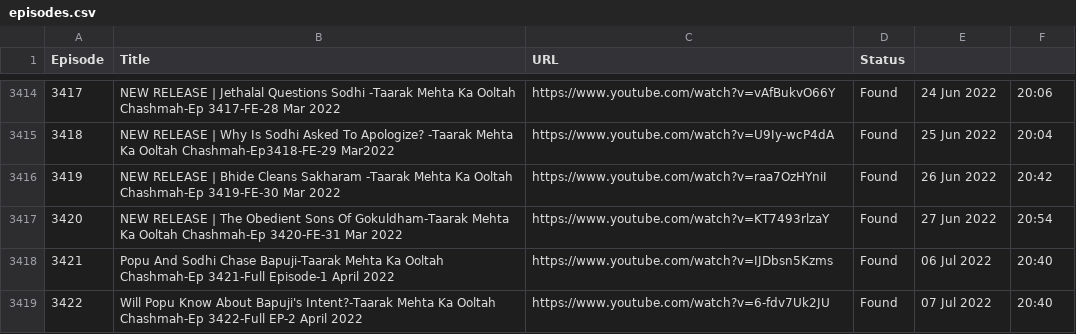
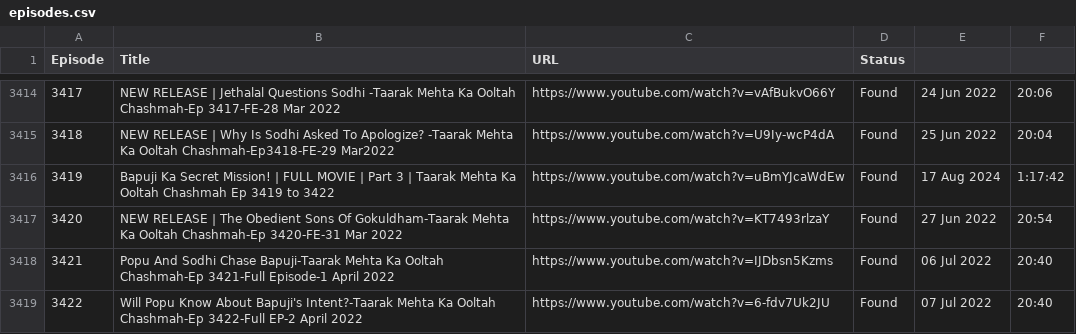
Before and after one commit to CodeMasterAbhishek/Daily-Dose-of-TMKOC, a CSV file: episodes.csv, drawn as a sheet; only a part is shown, gaps mark what is left out; the diff covers the shown part only.

```diff
--- a/episodes.csv
+++ b/episodes.csv
@@ -3415,3 +3415,3 @@ Episode,Title,URL,Status
 3418,NEW RELEASE | Why Is Sodhi Asked To Apologize? -Taarak Mehta Ka Ooltah Chashmah-Ep3418-FE-29 Mar2022,https://www.youtube.com/watch?v=U9Iy-wcP4dA,Found,25 Jun 2022,20:04
-3419,NEW RELEASE | Bhide Cleans Sakharam -Taarak Mehta Ka Ooltah Chashmah-Ep 3419-FE-30 Mar 2022,https://www.youtube.com/watch?v=raa7OzHYniI,Found,26 Jun 2022,20:42
+3419,Bapuji Ka Secret Mission! | FULL MOVIE | Part 3 | Taarak Mehta Ka Ooltah Chashmah  Ep 3419 to 3422,https://www.youtube.com/watch?v=uBmYJcaWdEw,Found,17 Aug 2024,1:17:42
 3420,NEW RELEASE | The Obedient Sons Of Gokuldham-Taarak Mehta Ka Ooltah Chashmah-Ep 3420-FE-31 Mar 2022,https://www.youtube.com/watch?v=KT7493rlzaY,Found,27 Jun 2022,20:54
```
Also changed, not shown: 96 edited cells elsewhere in this file.
